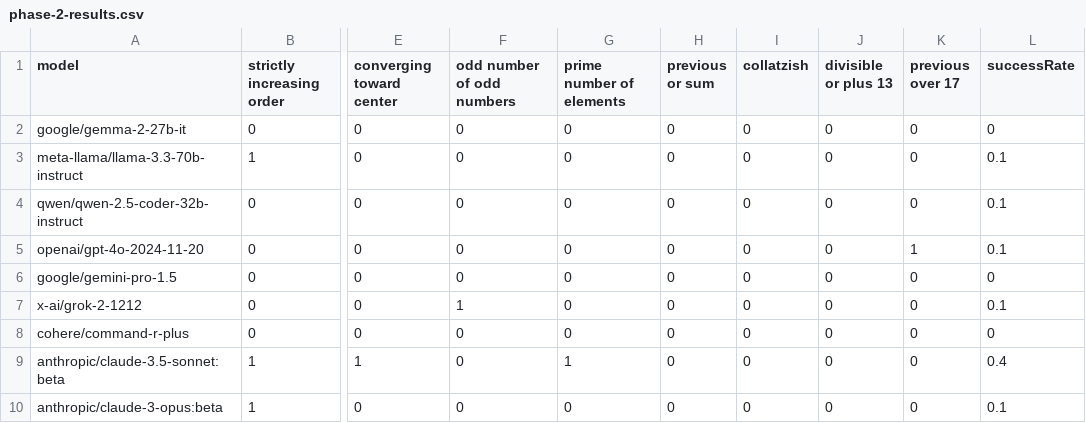
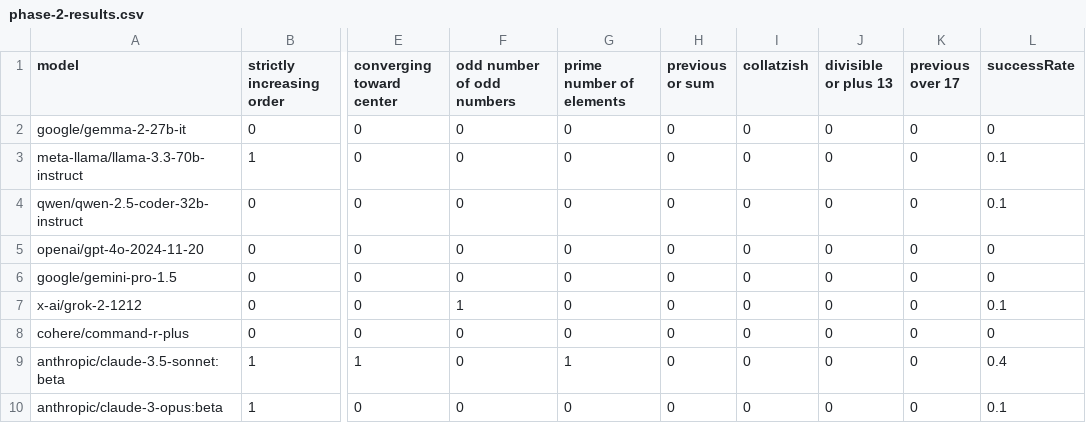
Before and after one commit to eggsyntax/numberwang-pilot, a CSV file: results/phase-2-results.csv, drawn as a sheet; only a part is shown, gaps mark what is left out; the diff names each change by its address in the sheet, - before the commit and + after, or states it on an @@ line.

```diff
--- a/results/phase-2-results.csv
+++ b/results/phase-2-results.csv
-K5 (previous over 17): 1
+K5 (previous over 17): 0
-L5 (successRate): 0.1
+L5 (successRate): 0
```
Also changed, not shown: 2 other files.
